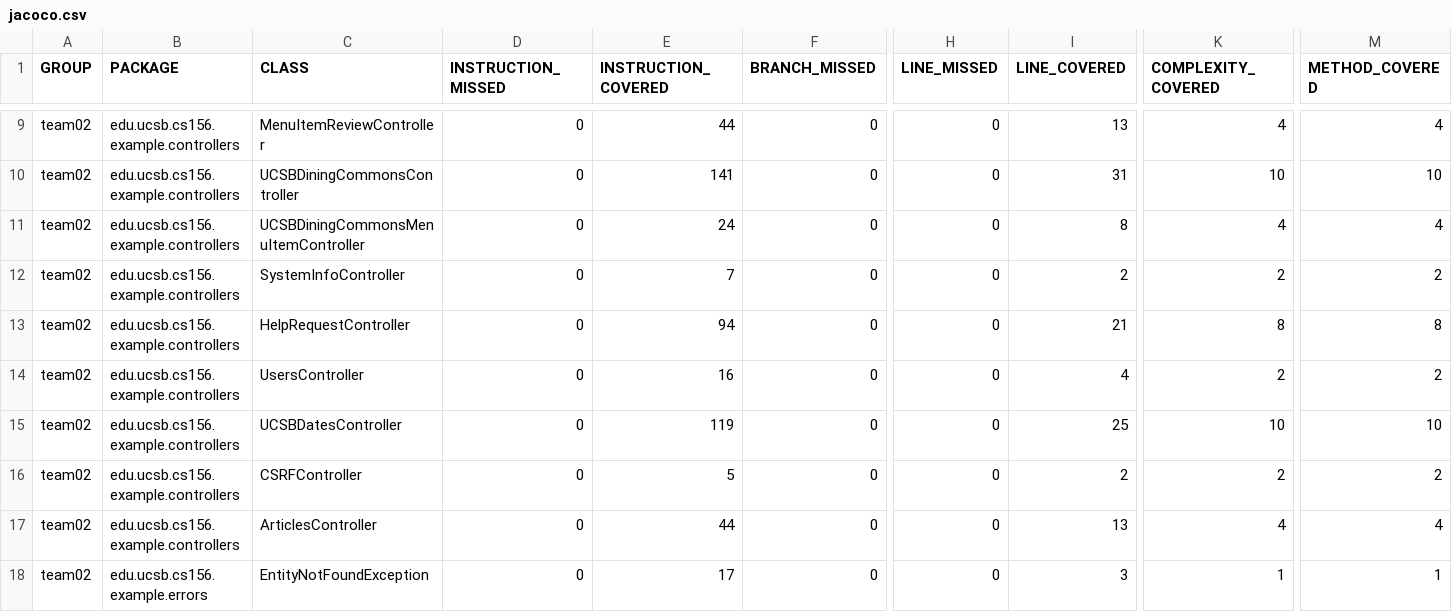
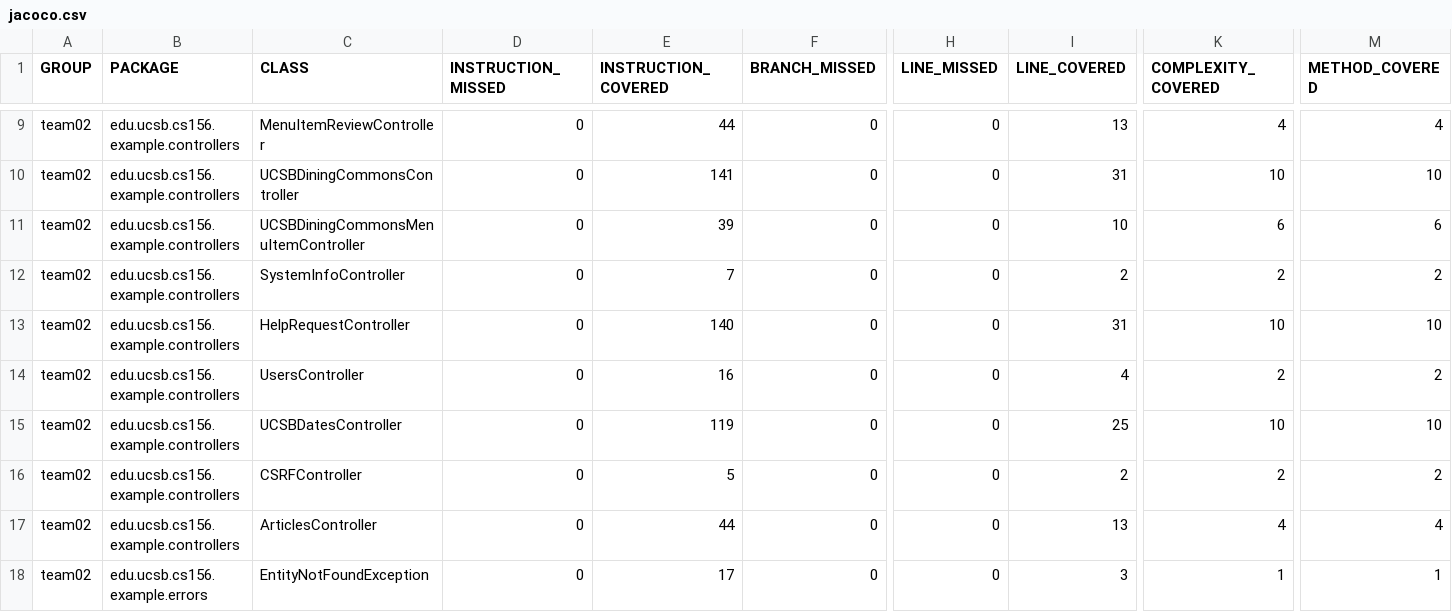
Before and after one commit to ucsb-cs156-f23/team02-f23-7pm-2, a CSV file: jacoco/jacoco.csv, drawn as a sheet; only a part is shown, gaps mark what is left out; the diff names each change by its address in the sheet, - before the commit and + after, or states it on an @@ line.

```diff
--- a/jacoco/jacoco.csv
+++ b/jacoco/jacoco.csv
-E11 (INSTRUCTION_COVERED): 24
+E11 (INSTRUCTION_COVERED): 39
-I11 (LINE_COVERED): 8
+I11 (LINE_COVERED): 10
-K11 (COMPLEXITY_COVERED): 4
+K11 (COMPLEXITY_COVERED): 6
-M11 (METHOD_COVERED): 4
+M11 (METHOD_COVERED): 6
-E13 (INSTRUCTION_COVERED): 94
+E13 (INSTRUCTION_COVERED): 140
-I13 (LINE_COVERED): 21
+I13 (LINE_COVERED): 31
-K13 (COMPLEXITY_COVERED): 8
+K13 (COMPLEXITY_COVERED): 10
-M13 (METHOD_COVERED): 8
+M13 (METHOD_COVERED): 10
```
Also changed, not shown: 9 other files.
